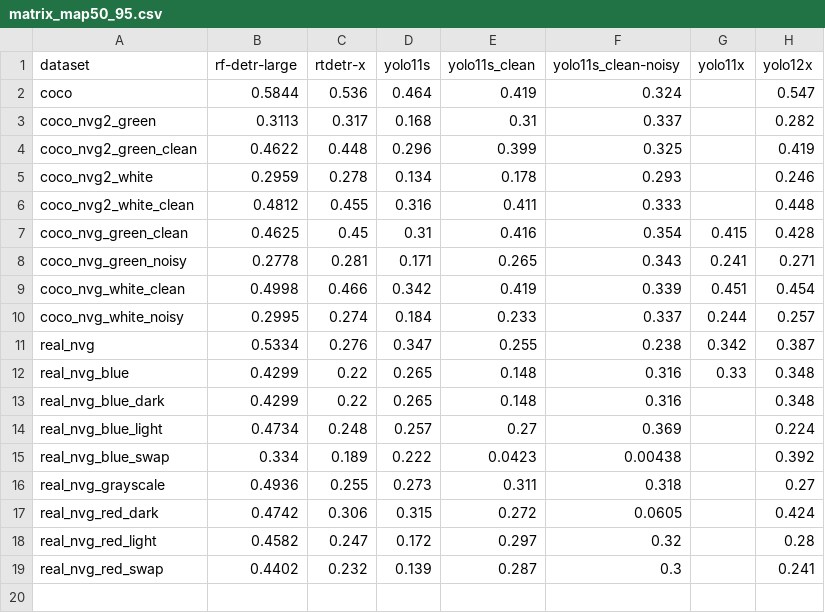
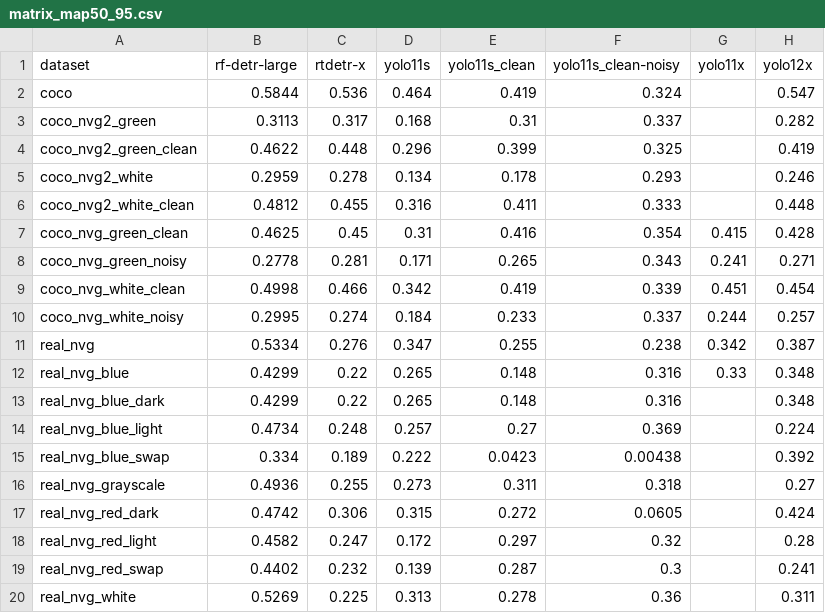
Before and after one commit to DerSpeedMann/FODANVI_Scripts, a CSV file: data/results/matrix_map50_95.csv, drawn as a sheet; the diff names each change by its address in the sheet, - before the commit and + after, or states it on an @@ line.

```diff
--- a/data/results/matrix_map50_95.csv
+++ b/data/results/matrix_map50_95.csv
+row 20: real_nvg_white | 0.5269 | 0.225 | 0.313 | 0.278 | 0.36 |  | 0.311
```
Also changed, not shown: data/results/comparison.csv, 5 other files.
